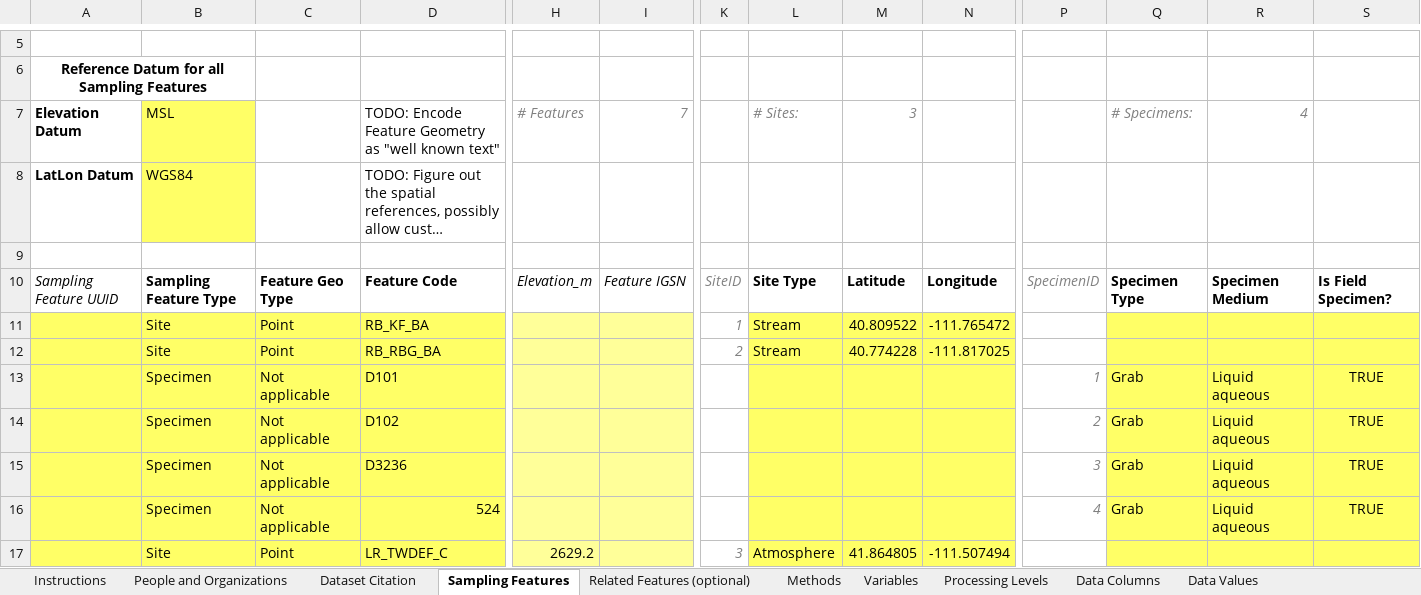
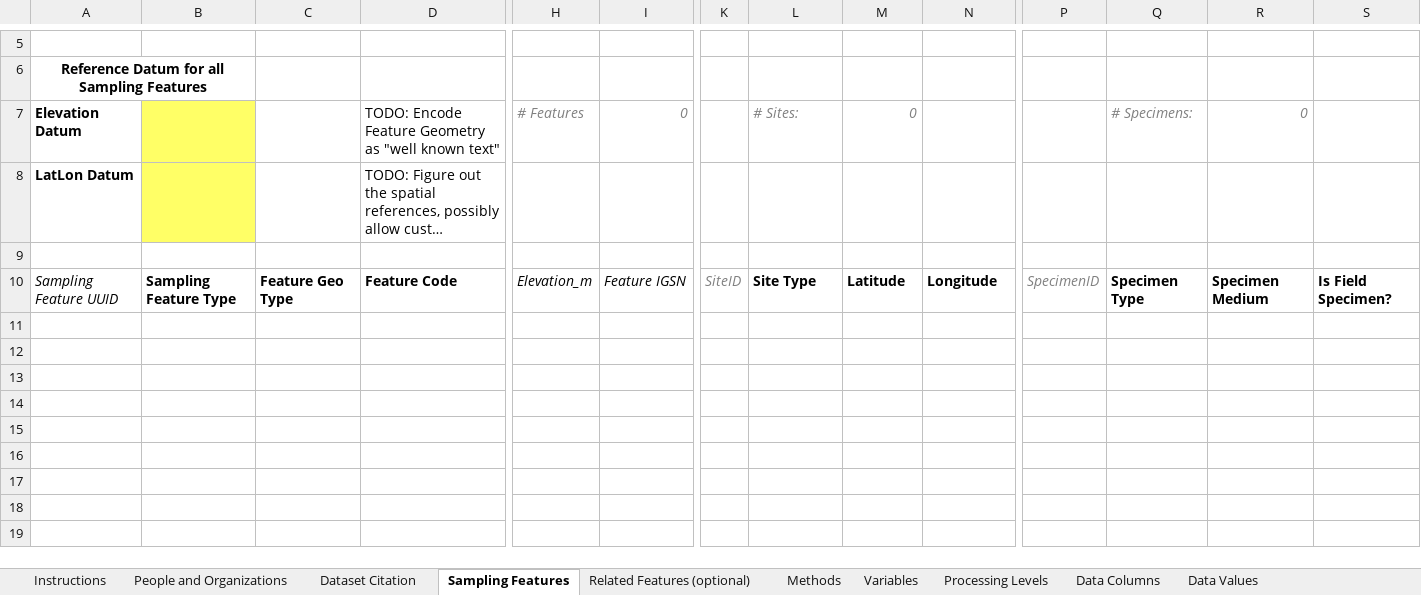
Before and after one commit to ODM2/YODA-File, an Excel workbook: ExcelTemplates/Prototypes/YODA_TimeSeries_TEMPLATE_DRAFT_Macros2.xlsm, sheet Sampling Features, drawn as a sheet; only a part is shown, gaps mark what is left out; long unchanged cells end in …; values as stored, in another font and other column widths than the file's, no borders; conditional formats and table styles not drawn; rows hold the shown columns only; the diff names each change by its address in the sheet, - before the commit and + after, or states it on an @@ line.

```diff
--- a/ExcelTemplates/Prototypes/YODA_TimeSeries_TEMPLATE_DRAFT_Macros2.xlsm (sheet Sampling Features)
+++ b/ExcelTemplates/Prototypes/YODA_TimeSeries_TEMPLATE_DRAFT_Macros2.xlsm (sheet Sampling Features)
-B7: MSL
+B7: (empty)
-I7: 7
+I7: 0
-M7: 3
+M7: 0
-R7: 4
+R7: 0
-B8: WGS84
+B8: (empty)
-row 11:  | Site | Point | RB_KF_BA |  |  | 1 | Stream | 40.809522 | -111.765472
-row 12:  | Site | Point | RB_RBG_BA |  |  | 2 | Stream | 40.774228 | -111.817025
-row 13:  | Specimen | Not applicable | D101 |  |  |  |  |  |  | 1 | Grab | Liquid aqueous | TRUE
-row 14:  | Specimen | Not applicable | D102 |  |  |  |  |  |  | 2 | Grab | Liquid aqueous | TRUE
-row 15:  | Specimen | Not applicable | D3236 |  |  |  |  |  |  | 3 | Grab | Liquid aqueous | TRUE
-row 16:  | Specimen | Not applicable | 524 |  |  |  |  |  |  | 4 | Grab | Liquid aqueous | TRUE
-row 17:  | Site | Point | LR_TWDEF_C | 2629.2 |  | 3 | Atmosphere | 41.864805 | -111.507494
```
Also changed, not shown: sheet YODA Generator, sheet YODA File, sheet YODA Header Blocks, sheet Data Columns, sheet Instructions, sheet Methods, 5 more sheets, formulas that keep their value, charts or pictures, 2 other files.
